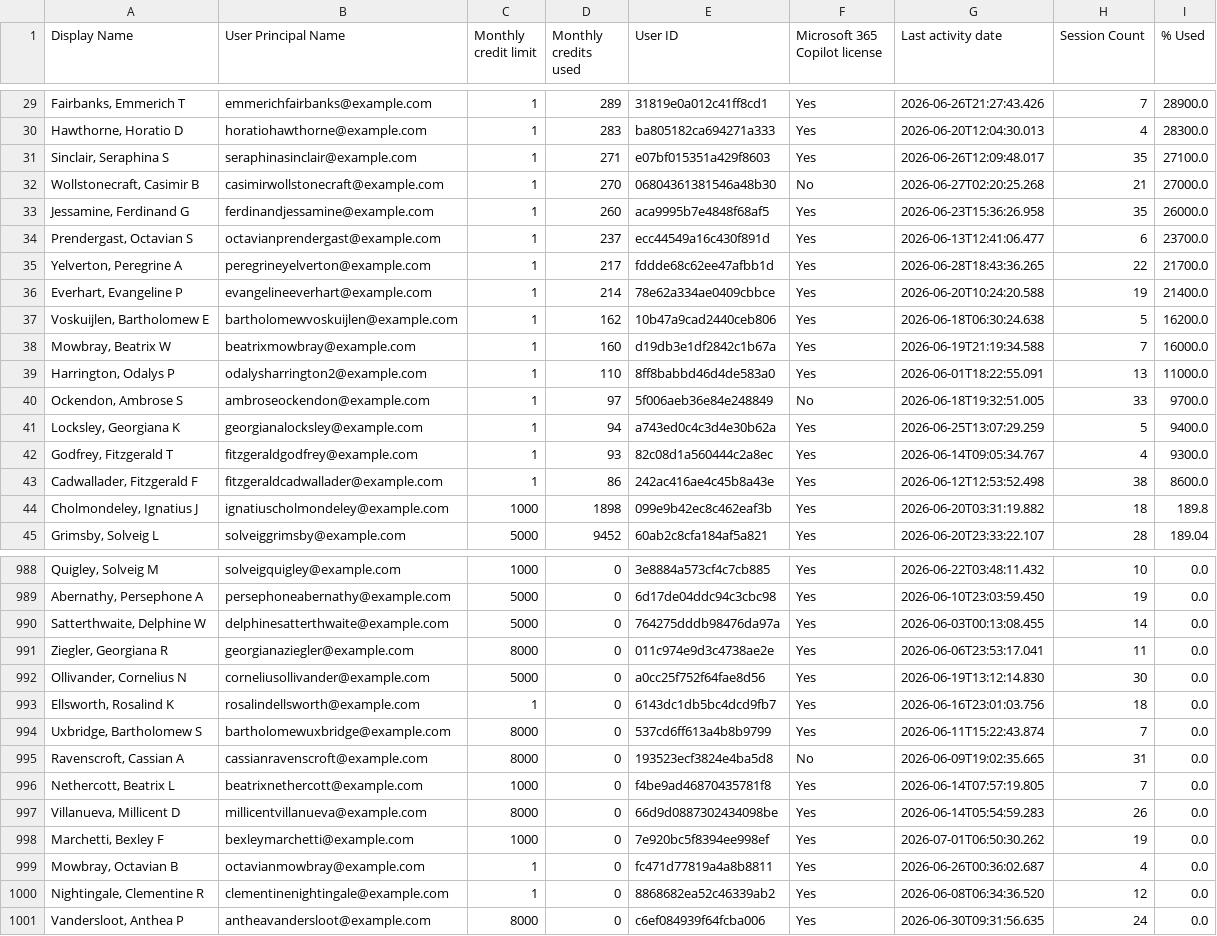
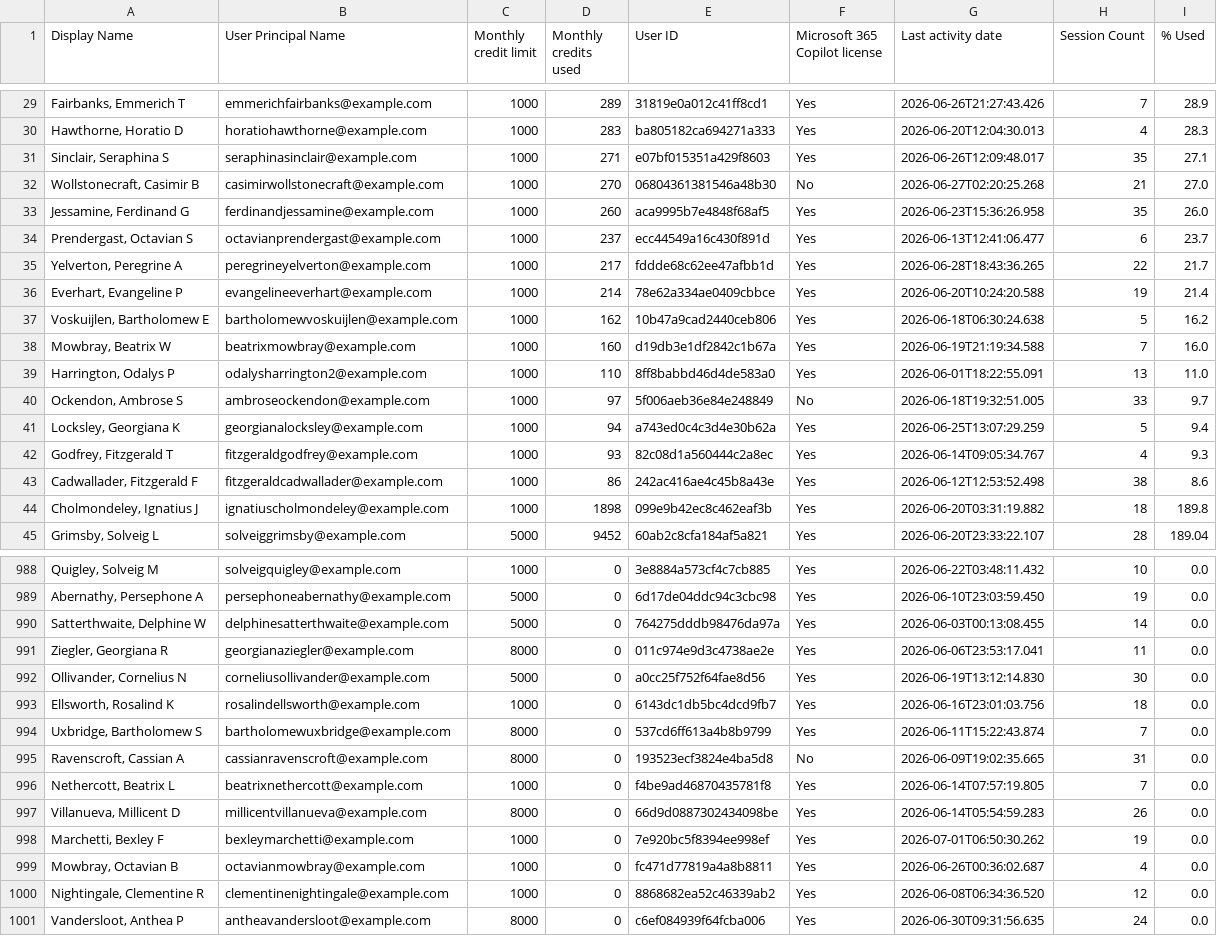
Before and after one commit to microsoft/CreditUsage, a CSV file: demo data/cowork_billing_synthetic.csv, drawn as a sheet; only a part is shown, gaps mark what is left out; the diff covers the shown part only.

Commit message:
demo data: remove 1-credit allowances, move those 50 users to the 1000 bucket

```diff
--- a/demo data/cowork_billing_synthetic.csv
+++ b/demo data/cowork_billing_synthetic.csv
@@ -29,16 +29,16 @@ Display Name,User Principal Name,Monthly credit limit,Monthly credits used,User
-"Fairbanks, Emmerich T",emmerichfairbanks@example.com,1,289,31819e0a012c41ff8cd1,Yes,2026-06-26T21:27:43.426,7,28900.0
-"Hawthorne, Horatio D",horatiohawthorne@example.com,1,283,ba805182ca694271a333,Yes,2026-06-20T12:04:30.013,4,28300.0
-"Sinclair, Seraphina S",seraphinasinclair@example.com,1,271,e07bf015351a429f8603,Yes,2026-06-26T12:09:48.017,35,27100.0
-"Wollstonecraft, Casimir B",casimirwollstonecraft@example.com,1,270,06804361381546a48b30,No,2026-06-27T02:20:25.268,21,27000.0
-"Jessamine, Ferdinand G",ferdinandjessamine@example.com,1,260,aca9995b7e4848f68af5,Yes,2026-06-23T15:36:26.958,35,26000.0
-"Prendergast, Octavian S",octavianprendergast@example.com,1,237,ecc44549a16c430f891d,Yes,2026-06-13T12:41:06.477,6,23700.0
-"Yelverton, Peregrine A",peregrineyelverton@example.com,1,217,fddde68c62ee47afbb1d,Yes,2026-06-28T18:43:36.265,22,21700.0
-"Everhart, Evangeline P",evangelineeverhart@example.com,1,214,78e62a334ae0409cbbce,Yes,2026-06-20T10:24:20.588,19,21400.0
-"Voskuijlen, Bartholomew E",bartholomewvoskuijlen@example.com,1,162,10b47a9cad2440ceb806,Yes,2026-06-18T06:30:24.638,5,16200.0
-"Mowbray, Beatrix W",beatrixmowbray@example.com,1,160,d19db3e1df2842c1b67a,Yes,2026-06-19T21:19:34.588,7,16000.0
-"Harrington, Odalys P",odalysharrington2@example.com,1,110,8ff8babbd46d4de583a0,Yes,2026-06-01T18:22:55.091,13,11000.0
-"Ockendon, Ambrose S",ambroseockendon@example.com,1,97,5f006aeb36e84e248849,No,2026-06-18T19:32:51.005,33,9700.0
-"Locksley, Georgiana K",georgianalocksley@example.com,1,94,a743ed0c4c3d4e30b62a,Yes,2026-06-25T13:07:29.259,5,9400.0
-"Godfrey, Fitzgerald T",fitzgeraldgodfrey@example.com,1,93,82c08d1a560444c2a8ec,Yes,2026-06-14T09:05:34.767,4,9300.0
-"Cadwallader, Fitzgerald F",fitzgeraldcadwallader@example.com,1,86,242ac416ae4c45b8a43e,Yes,2026-06-12T12:53:52.498,38,8600.0
+"Fairbanks, Emmerich T",emmerichfairbanks@example.com,1000,289,31819e0a012c41ff8cd1,Yes,2026-06-26T21:27:43.426,7,28.9
+"Hawthorne, Horatio D",horatiohawthorne@example.com,1000,283,ba805182ca694271a333,Yes,2026-06-20T12:04:30.013,4,28.3
+"Sinclair, Seraphina S",seraphinasinclair@example.com,1000,271,e07bf015351a429f8603,Yes,2026-06-26T12:09:48.017,35,27.1
+"Wollstonecraft, Casimir B",casimirwollstonecraft@example.com,1000,270,06804361381546a48b30,No,2026-06-27T02:20:25.268,21,27.0
+"Jessamine, Ferdinand G",ferdinandjessamine@example.com,1000,260,aca9995b7e4848f68af5,Yes,2026-06-23T15:36:26.958,35,26.0
+"Prendergast, Octavian S",octavianprendergast@example.com,1000,237,ecc44549a16c430f891d,Yes,2026-06-13T12:41:06.477,6,23.7
+"Yelverton, Peregrine A",peregrineyelverton@example.com,1000,217,fddde68c62ee47afbb1d,Yes,2026-06-28T18:43:36.265,22,21.7
+"Everhart, Evangeline P",evangelineeverhart@example.com,1000,214,78e62a334ae0409cbbce,Yes,2026-06-20T10:24:20.588,19,21.4
+"Voskuijlen, Bartholomew E",bartholomewvoskuijlen@example.com,1000,162,10b47a9cad2440ceb806,Yes,2026-06-18T06:30:24.638,5,16.2
+"Mowbray, Beatrix W",beatrixmowbray@example.com,1000,160,d19db3e1df2842c1b67a,Yes,2026-06-19T21:19:34.588,7,16.0
+"Harrington, Odalys P",odalysharrington2@example.com,1000,110,8ff8babbd46d4de583a0,Yes,2026-06-01T18:22:55.091,13,11.0
+"Ockendon, Ambrose S",ambroseockendon@example.com,1000,97,5f006aeb36e84e248849,No,2026-06-18T19:32:51.005,33,9.7
+"Locksley, Georgiana K",georgianalocksley@example.com,1000,94,a743ed0c4c3d4e30b62a,Yes,2026-06-25T13:07:29.259,5,9.4
+"Godfrey, Fitzgerald T",fitzgeraldgodfrey@example.com,1000,93,82c08d1a560444c2a8ec,Yes,2026-06-14T09:05:34.767,4,9.3
+"Cadwallader, Fitzgerald F",fitzgeraldcadwallader@example.com,1000,86,242ac416ae4c45b8a43e,Yes,2026-06-12T12:53:52.498,38,8.6
 "Cholmondeley, Ignatius J",ignatiuscholmondeley@example.com,1000,1898,099e9b42ec8c462eaf3b,Yes,2026-06-20T03:31:19.882,18,189.8
@@ -992,3 +992,3 @@ Display Name,User Principal Name,Monthly credit limit,Monthly credits used,User
 "Ollivander, Cornelius N",corneliusollivander@example.com,5000,0,a0cc25f752f64fae8d56,Yes,2026-06-19T13:12:14.830,30,0.0
-"Ellsworth, Rosalind K",rosalindellsworth@example.com,1,0,6143dc1db5bc4dcd9fb7,Yes,2026-06-16T23:01:03.756,18,0.0
+"Ellsworth, Rosalind K",rosalindellsworth@example.com,1000,0,6143dc1db5bc4dcd9fb7,Yes,2026-06-16T23:01:03.756,18,0.0
 "Uxbridge, Bartholomew S",bartholomewuxbridge@example.com,8000,0,537cd6ff613a4b8b9799,Yes,2026-06-11T15:22:43.874,7,0.0
@@ -998,4 +998,4 @@ Display Name,User Principal Name,Monthly credit limit,Monthly credits used,User
 "Marchetti, Bexley F",bexleymarchetti@example.com,1000,0,7e920bc5f8394ee998ef,Yes,2026-07-01T06:50:30.262,19,0.0
-"Mowbray, Octavian B",octavianmowbray@example.com,1,0,fc471d77819a4a8b8811,Yes,2026-06-26T00:36:02.687,4,0.0
-"Nightingale, Clementine R",clementinenightingale@example.com,1,0,8868682ea52c46339ab2,Yes,2026-06-08T06:34:36.520,12,0.0
+"Mowbray, Octavian B",octavianmowbray@example.com,1000,0,fc471d77819a4a8b8811,Yes,2026-06-26T00:36:02.687,4,0.0
+"Nightingale, Clementine R",clementinenightingale@example.com,1000,0,8868682ea52c46339ab2,Yes,2026-06-08T06:34:36.520,12,0.0
 "Vandersloot, Anthea P",antheavandersloot@example.com,8000,0,c6ef084939f64fcba006,Yes,2026-06-30T09:31:56.635,24,0.0
```
Also changed, not shown: 59 edited cells elsewhere in this file.
